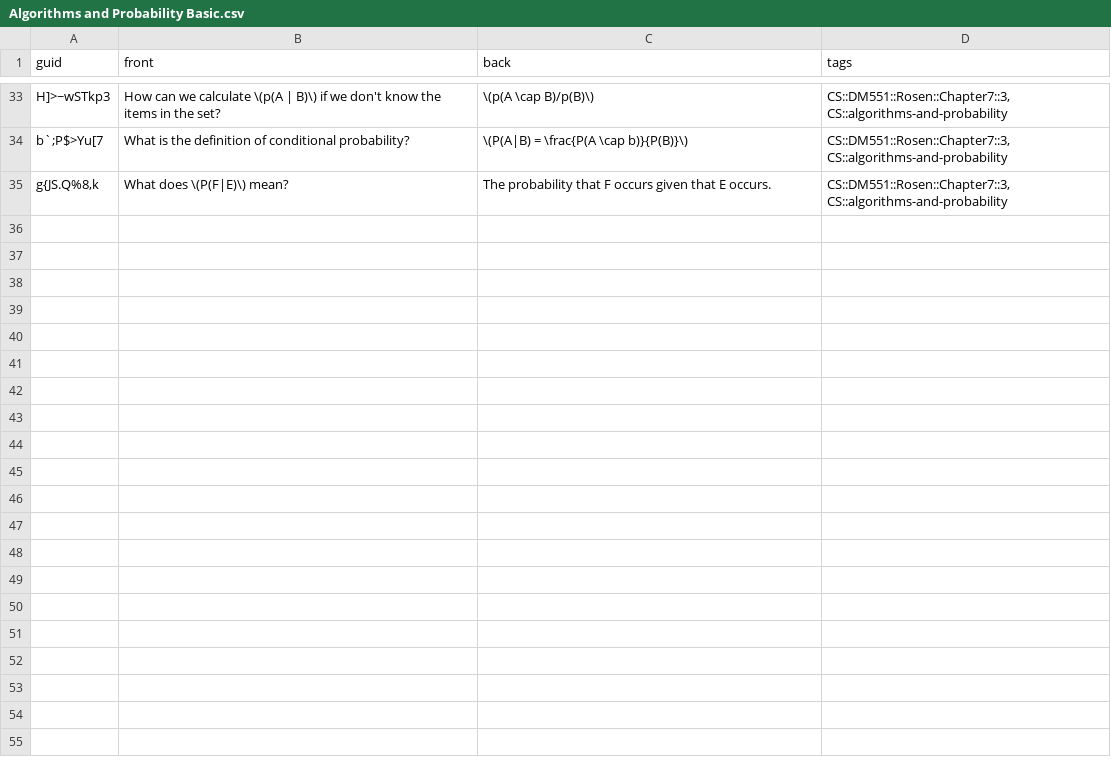
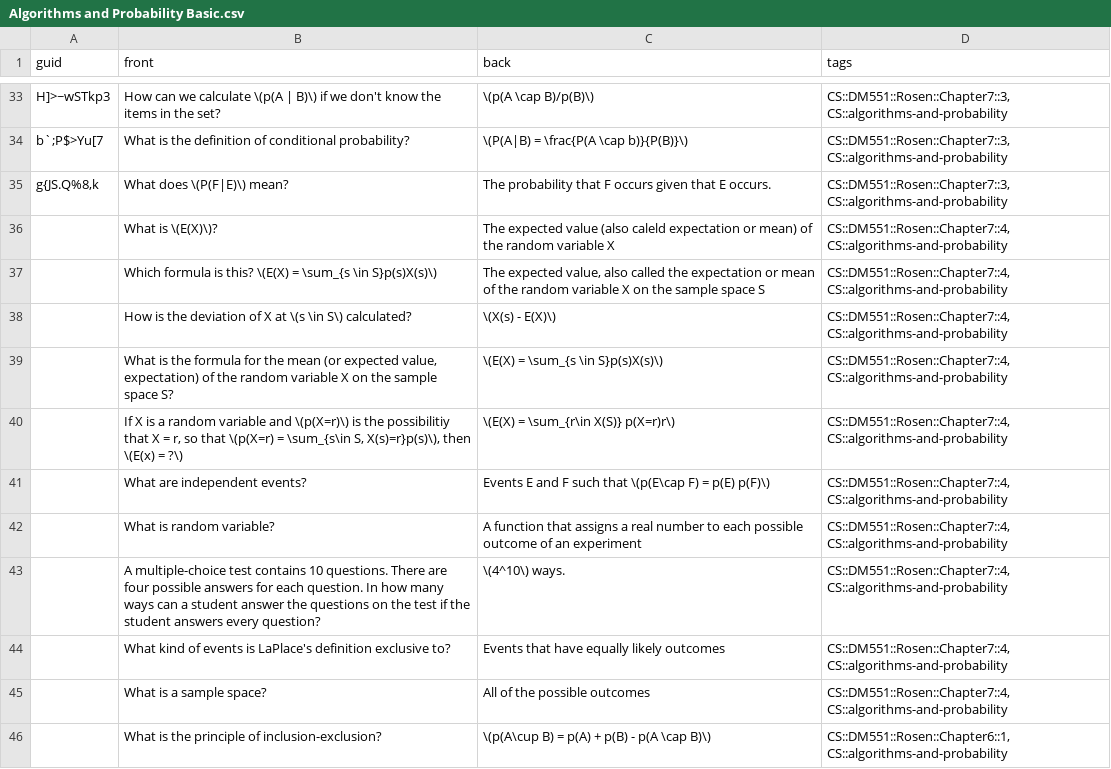
Before and after one commit to kevinvinther/ComputerScienceFlashcards, a CSV file: src/data/Algorithms and Probability Basic.csv, drawn as a sheet; only a part is shown, gaps mark what is left out; the diff names each change by its address in the sheet, - before the commit and + after, or states it on an @@ line.

```diff
--- a/src/data/Algorithms and Probability Basic.csv
+++ b/src/data/Algorithms and Probability Basic.csv
+row 36:  | What is \(E(X)\)? | The expected value (also caleld expectation or mean) of the random variable X | CS::DM551::Rosen::Chapter7::4, CS::algorithms-and-probability
+row 37:  | Which formula is this? \(E(X) = \sum_{s \in S}p(s)X(s)\) | The expected value, also called the expectation or mean of the random variable X on the sample space S | CS::DM551::Rosen::Chapter7::4, CS::algorithms-and-probability
+row 38:  | How is the deviation of X at \(s \in S\) calculated? | \(X(s) - E(X)\) | CS::DM551::Rosen::Chapter7::4, CS::algorithms-and-probability
+row 39:  | What is the formula for the mean (or expected value, expectation) of the random variable X on the sample space S? | \(E(X) = \sum_{s \in S}p(s)X(s)\) | CS::DM551::Rosen::Chapter7::4, CS::algorithms-and-probability
+row 40:  | If X is a random variable and \(p(X=r)\) is the possibilitiy that X = r, so that \(p(X=r) = \sum_{s\in S, X(s)=r}p(s)\), then \(E(x) = ?\) | \(E(X) = \sum_{r\in X(S)} p(X=r)r\) | CS::DM551::Rosen::Chapter7::4, CS::algorithms-and-probability
+row 41:  | What are independent events? | Events E and F such that \(p(E\cap F) = p(E) p(F)\) | CS::DM551::Rosen::Chapter7::4, CS::algorithms-and-probability
+row 42:  | What is random variable? | A function that assigns a real number to each possible outcome of an experiment | CS::DM551::Rosen::Chapter7::4, CS::algorithms-and-probability
+row 43:  | A multiple-choice test contains 10 questions. There are four possible answers for each question. In how many ways can a student answer the questions on the test if the student answers every question? | \(4^10\) ways. | CS::DM551::Rosen::Chapter7::4, CS::algorithms-and-probability
+row 44:  | What kind of events is LaPlace's definition exclusive to? | Events that have equally likely outcomes | CS::DM551::Rosen::Chapter7::4, CS::algorithms-and-probability
+row 45:  | What is a sample space? | All of the possible outcomes | CS::DM551::Rosen::Chapter7::4, CS::algorithms-and-probability
+row 46:  | What is the principle of inclusion-exclusion? | \(p(A\cup B) = p(A) + p(B) - p(A \cap B)\) | CS::DM551::Rosen::Chapter6::1, CS::algorithms-and-probability
```
Also changed, not shown: src/data/Software Engineering Basic.csv.
